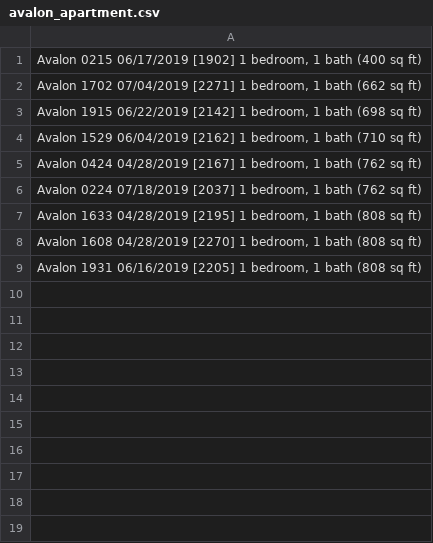
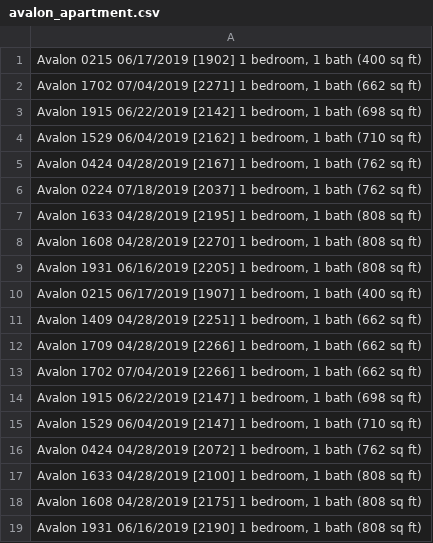
Before and after one commit to SarahPavlak/Project_Two, a CSV file: avalon_apartment.csv, drawn as a sheet; the diff names each change by its address in the sheet, - before the commit and + after, or states it on an @@ line.

```diff
--- a/avalon_apartment.csv
+++ b/avalon_apartment.csv
+row 10: Avalon 0215 06/17/2019 [1907] 1 bedroom, 1 bath (400 sq ft)
+row 11: Avalon 1409 04/28/2019 [2251] 1 bedroom, 1 bath (662 sq ft)
+row 12: Avalon 1709 04/28/2019 [2266] 1 bedroom, 1 bath (662 sq ft)
+row 13: Avalon 1702 07/04/2019 [2266] 1 bedroom, 1 bath (662 sq ft)
+row 14: Avalon 1915 06/22/2019 [2147] 1 bedroom, 1 bath (698 sq ft)
+row 15: Avalon 1529 06/04/2019 [2147] 1 bedroom, 1 bath (710 sq ft)
+row 16: Avalon 0424 04/28/2019 [2072] 1 bedroom, 1 bath (762 sq ft)
+row 17: Avalon 1633 04/28/2019 [2100] 1 bedroom, 1 bath (808 sq ft)
+row 18: Avalon 1608 04/28/2019 [2175] 1 bedroom, 1 bath (808 sq ft)
+row 19: Avalon 1931 06/16/2019 [2190] 1 bedroom, 1 bath (808 sq ft)
```
Also changed, not shown: 1 other file.
